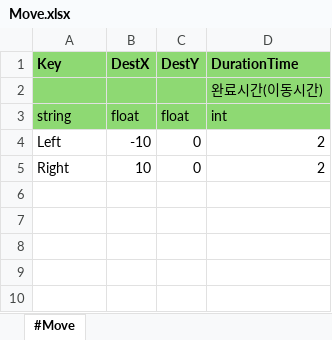
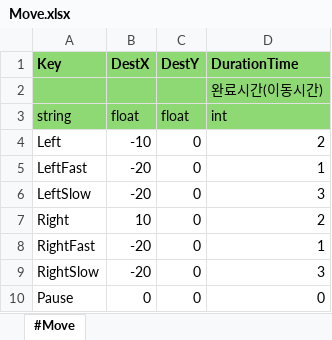
Before and after one commit to scorchLand/kci, an Excel workbook: truck/Table/Move.xlsx, sheet #Move, drawn as a sheet; values as stored, in another font and other column widths than the file's, no borders; the diff names each change by its address in the sheet, - before the commit and + after, or states it on an @@ line.

```diff
--- a/truck/Table/Move.xlsx (sheet #Move)
+++ b/truck/Table/Move.xlsx (sheet #Move)
+row 5: LeftFast | -20 | 0 | 1
+row 6: LeftSlow | -20 | 0 | 3
+row 8: RightFast | -20 | 0 | 1
+row 9: RightSlow | -20 | 0 | 3
+row 10: Pause | 0 | 0 | 0
```
Also changed, not shown: truck/Table/Spwaner.xlsx, 2 other files.
